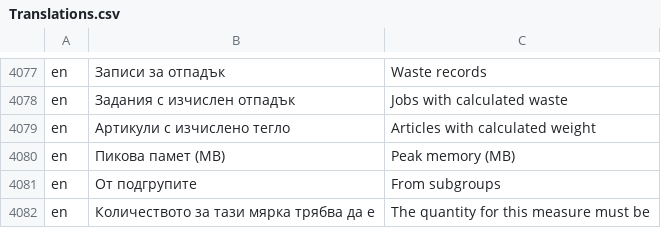
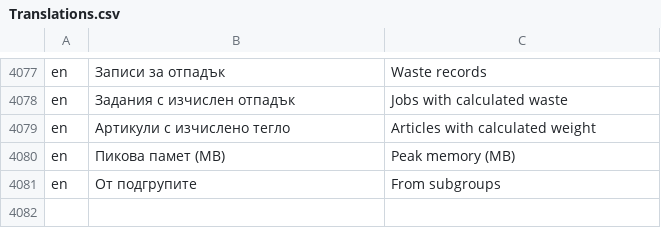
Before and after one commit to bgerp/bgerp, a CSV file: bgerp/data/csv/Translations.csv, drawn as a sheet; only a part is shown, gaps mark what is left out.

Commit message:
Revert " Каталог: системно дебъг действие със списък на производните мерки с грешно количество; проверка във формата за опаковки"
This reverts commit f3eda0fca1f6b22eeac2113f51b04c2a6de0cdf2.

```diff
--- a/bgerp/data/csv/Translations.csv
+++ b/bgerp/data/csv/Translations.csv
@@ -4081,2 +4081 @@ en,Пикова памет (MB),Peak memory (MB)
 en,От подгрупите,From subgroups
-en,Количеството за тази мярка трябва да е,The quantity for this measure must be
```
Also changed, not shown: 2 other files.
